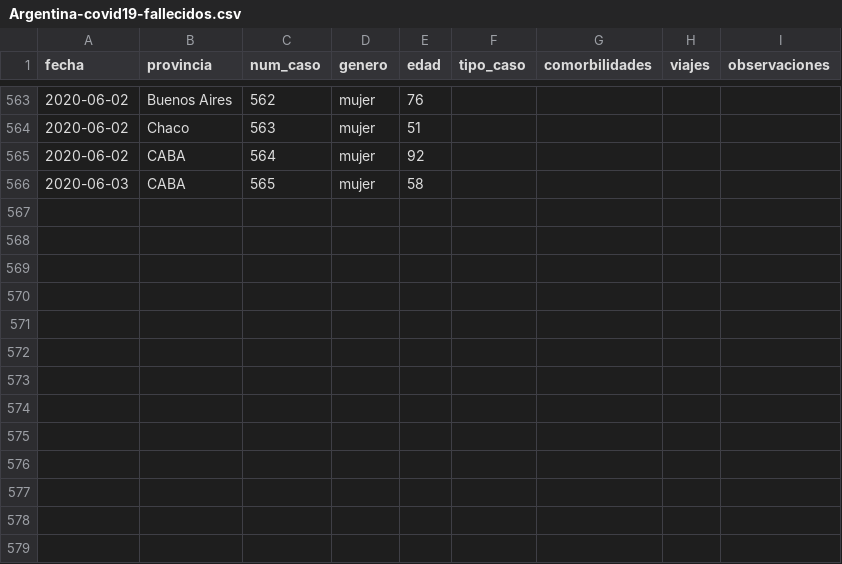
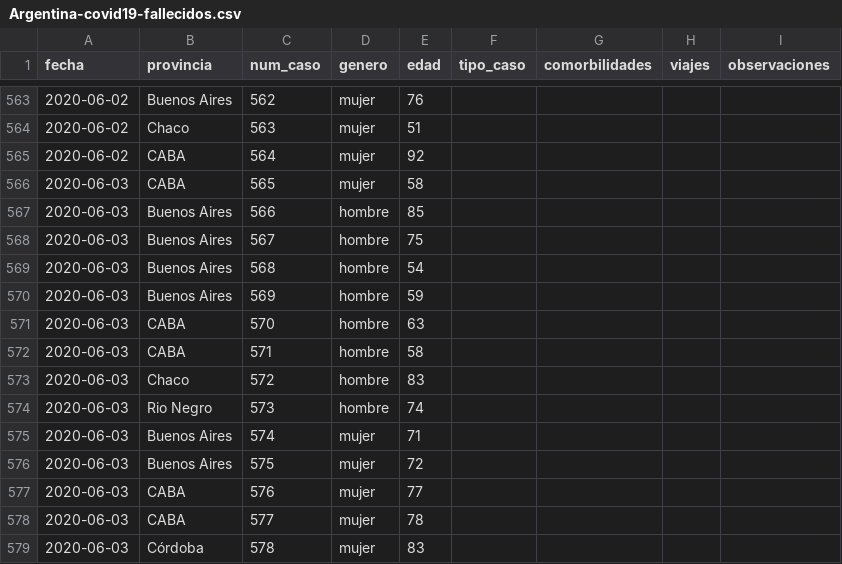
Before and after one commit to lucia15/Database-Covid19-Argentina, a CSV file: Argentina-covid19-fallecidos.csv, drawn as a sheet; only a part is shown, gaps mark what is left out.

```diff
--- a/Argentina-covid19-fallecidos.csv
+++ b/Argentina-covid19-fallecidos.csv
@@ -566 +566,14 @@ fecha,provincia,num_caso,genero,edad,tipo_caso,comorbilidades,viajes,observacion
 2020-06-03,CABA,565,mujer,58,,,,
+2020-06-03,Buenos Aires,566,hombre,85,,,,
+2020-06-03,Buenos Aires,567,hombre,75,,,,
+2020-06-03,Buenos Aires,568,hombre,54,,,,
+2020-06-03,Buenos Aires,569,hombre,59,,,,
+2020-06-03,CABA,570,hombre,63,,,,
+2020-06-03,CABA,571,hombre,58,,,,
+2020-06-03,Chaco,572,hombre,83,,,,
+2020-06-03,Rio Negro,573,hombre,74,,,,
+2020-06-03,Buenos Aires,574,mujer,71,,,,
+2020-06-03,Buenos Aires,575,mujer,72,,,,
+2020-06-03,CABA,576,mujer,77,,,,
+2020-06-03,CABA,577,mujer,78,,,,
+2020-06-03,Córdoba,578,mujer,83,,,,
```
Also changed, not shown: Argentina-covid19-por-provincia.csv, Argentina-covid19.csv.
